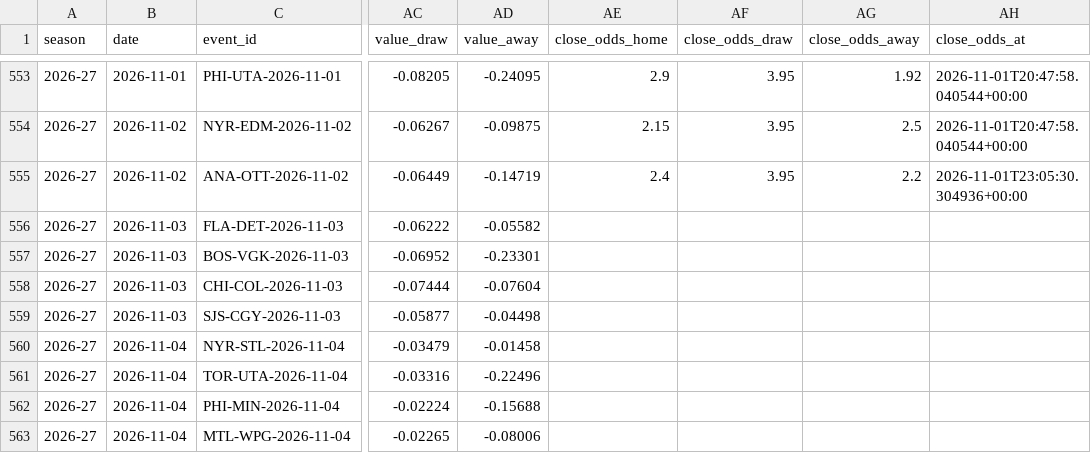
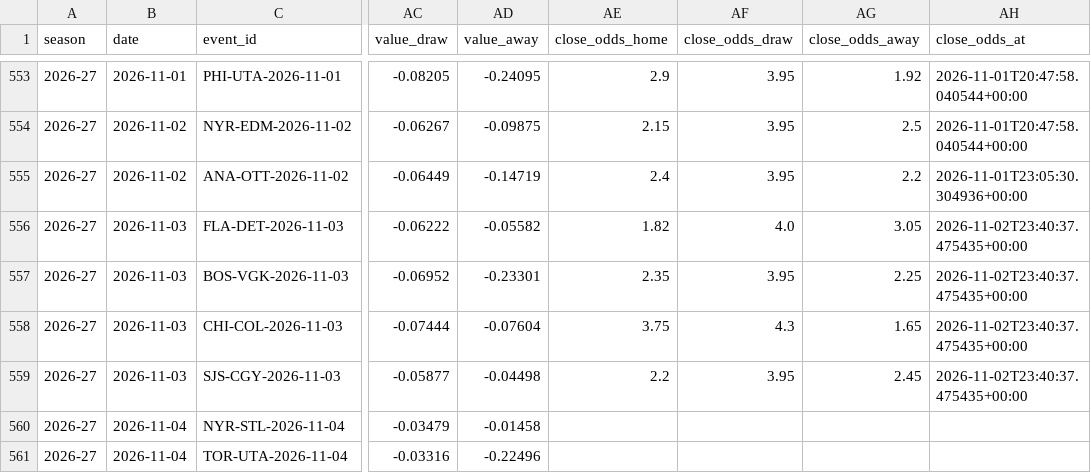
Before and after one commit to egeiran/NHL-ML-Prediction-Model, a CSV file: NHL/data/bet_shadow.csv, drawn as a sheet; only a part is shown, gaps mark what is left out; the shorter side is filled out with more unchanged rows; the diff names each change by its address in the sheet, - before the commit and + after, or states it on an @@ line.

```diff
--- a/NHL/data/bet_shadow.csv
+++ b/NHL/data/bet_shadow.csv
-AE556 (close_odds_home): (empty)
+AE556 (close_odds_home): 1.82
-AF556 (close_odds_draw): (empty)
+AF556 (close_odds_draw): 4.0
-AG556 (close_odds_away): (empty)
+AG556 (close_odds_away): 3.05
-AH556:AH559 (close_odds_at): (empty)
+AH556:AH559 (close_odds_at): 2026-11-02T23:40:37.475435+00:00
-AE557 (close_odds_home): (empty)
+AE557 (close_odds_home): 2.35
-AF557 (close_odds_draw): (empty)
+AF557 (close_odds_draw): 3.95
-AG557 (close_odds_away): (empty)
+AG557 (close_odds_away): 2.25
-AE558 (close_odds_home): (empty)
+AE558 (close_odds_home): 3.75
-AF558 (close_odds_draw): (empty)
+AF558 (close_odds_draw): 4.3
-AG558 (close_odds_away): (empty)
+AG558 (close_odds_away): 1.65
-AE559 (close_odds_home): (empty)
+AE559 (close_odds_home): 2.2
-AF559 (close_odds_draw): (empty)
+AF559 (close_odds_draw): 3.95
-AG559 (close_odds_away): (empty)
+AG559 (close_odds_away): 2.45
```
